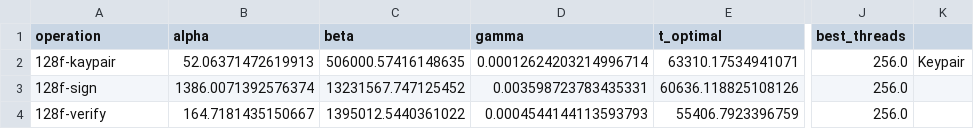
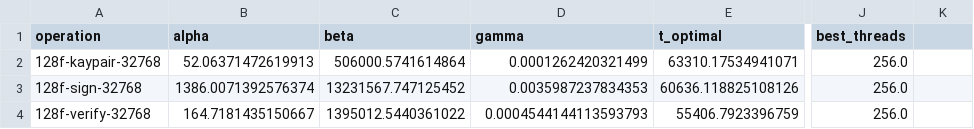
Before and after one commit to jiahaoxiang2000/sphincs-plus, a CSV file: data/parameter.csv, drawn as a sheet; only a part is shown, gaps mark what is left out; the diff names each change by its address in the sheet, - before the commit and + after, or states it on an @@ line.

Commit message:
test(parameter): auto calculate the parameter

```diff
--- a/data/parameter.csv
+++ b/data/parameter.csv
-A2 (operation): 128f-kaypair
+A2 (operation): 128f-kaypair-32768
-C2 (beta): 506000.57416148635
+C2 (beta): 506000.5741614864
-D2 (gamma): 0.00012624203214996714
+D2 (gamma): 0.0001262420321499
-K2: Keypair
+K2: (empty)
-A3 (operation): 128f-sign
+A3 (operation): 128f-sign-32768
-D3 (gamma): 0.003598723783435331
+D3 (gamma): 0.0035987237834353
-A4 (operation): 128f-verify
+A4 (operation): 128f-verify-32768
```
Also changed, not shown: 1 other file.
